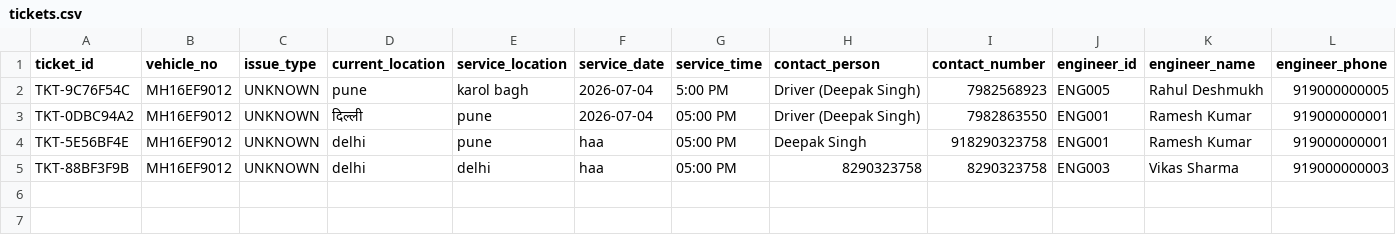
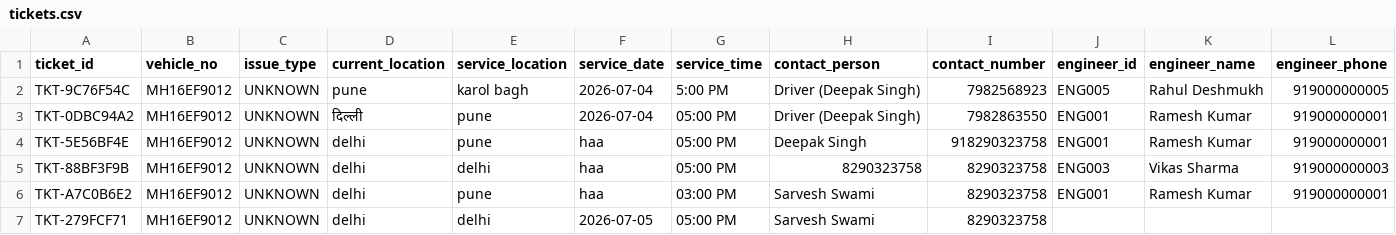
Before and after one commit to Anshuuprajapati/gps-agent, a CSV file: data/tickets.csv, drawn as a sheet; only a part is shown; rows hold the shown columns only; the diff names each change by its address in the sheet, - before the commit and + after, or states it on an @@ line.

Commit message:
running flow message short and service engineer an date issue fixed

```diff
--- a/data/tickets.csv
+++ b/data/tickets.csv
+row 6: TKT-A7C0B6E2 | MH16EF9012 | UNKNOWN | delhi | pune | haa | 03:00 PM | Sarvesh Swami | 8290323758 | ENG001 | Ramesh Kumar | 919000000001
+row 7: TKT-279FCF71 | MH16EF9012 | UNKNOWN | delhi | delhi | 2026-07-05 | 05:00 PM | Sarvesh Swami | 8290323758
```
Also changed, not shown: data/mock_sessions.csv, 4 other files.
